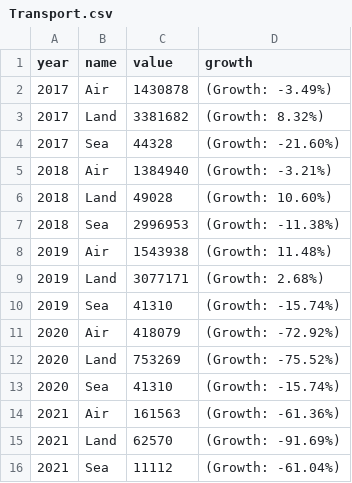
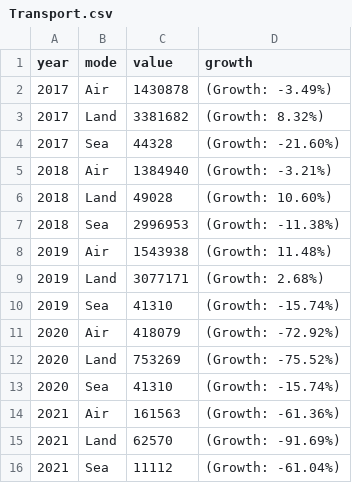
Before and after one commit to xiyeeeee/D3, a CSV file: dataset/Transport.csv, drawn as a sheet.

```diff
--- a/dataset/Transport.csv
+++ b/dataset/Transport.csv
@@ -1,2 +1,2 @@
-year,name,value,growth
+year,mode,value,growth
 2017,Air,1430878,(Growth: -3.49%)
```
Also changed, not shown: 1 other file.
